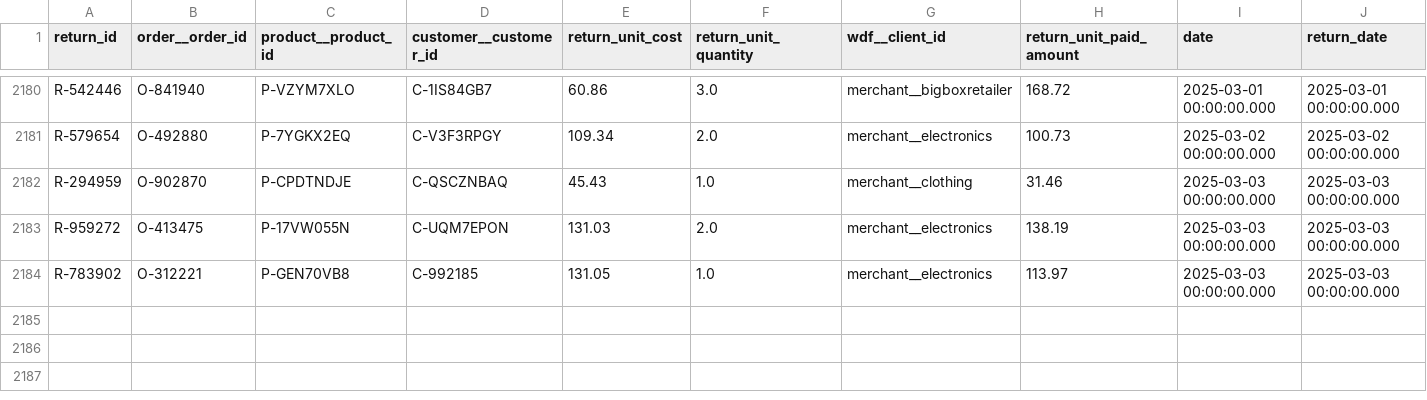
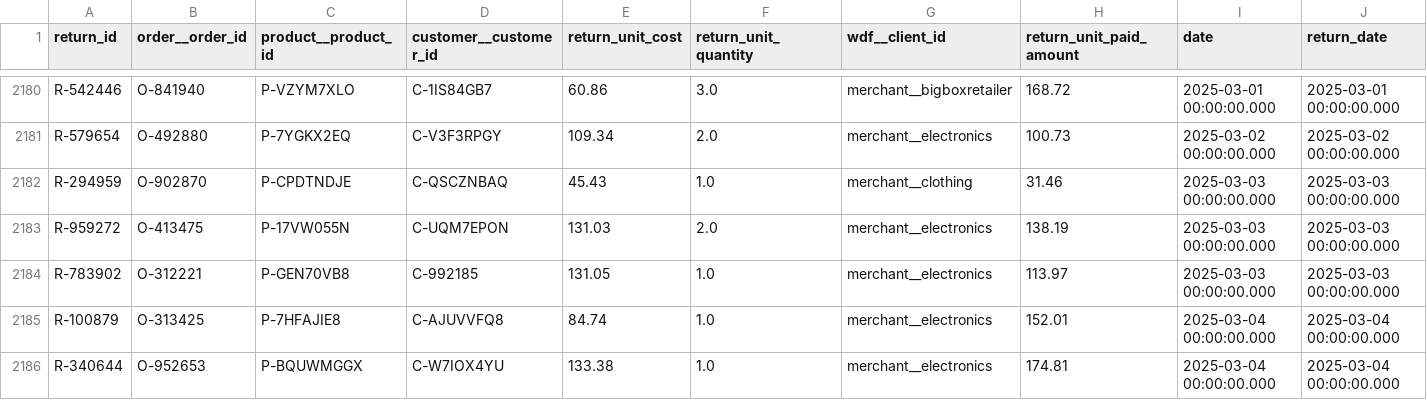
Before and after one commit to janpansky/demo_data, a CSV file: data/returns.csv, drawn as a sheet; only a part is shown, gaps mark what is left out; the diff names each change by its address in the sheet, - before the commit and + after, or states it on an @@ line.

```diff
--- a/data/returns.csv
+++ b/data/returns.csv
+row 2185: R-100879 | O-313425 | P-7HFAJIE8 | C-AJUVVFQ8 | 84.74 | 1.0 | merchant__electronics | 152.01 | 2025-03-04 00:00:00.000 | 2025-03-04 00:00:00.000
+row 2186: R-340644 | O-952653 | P-BQUWMGGX | C-W7IOX4YU | 133.38 | 1.0 | merchant__electronics | 174.81 | 2025-03-04 00:00:00.000 | 2025-03-04 00:00:00.000
```
Also changed, not shown: data/customer.csv, 2 other files.
